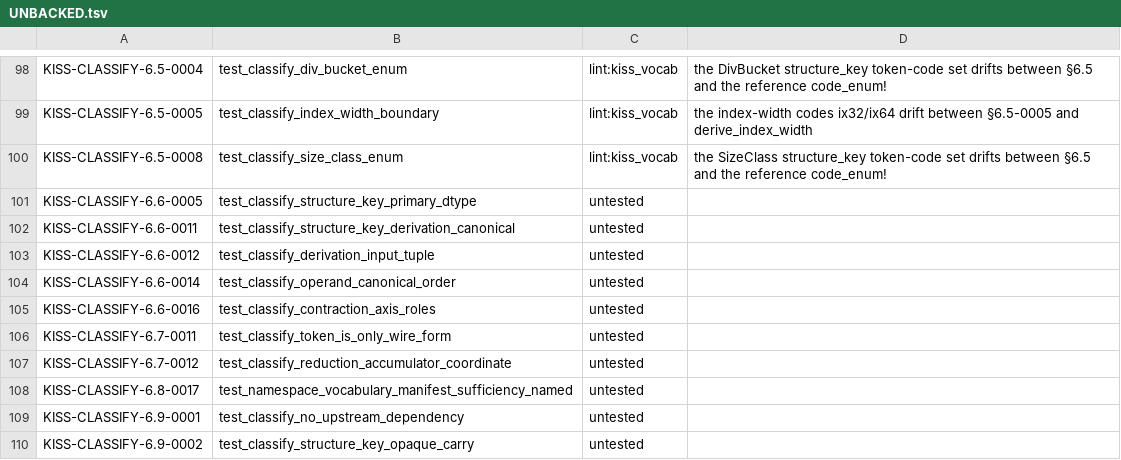
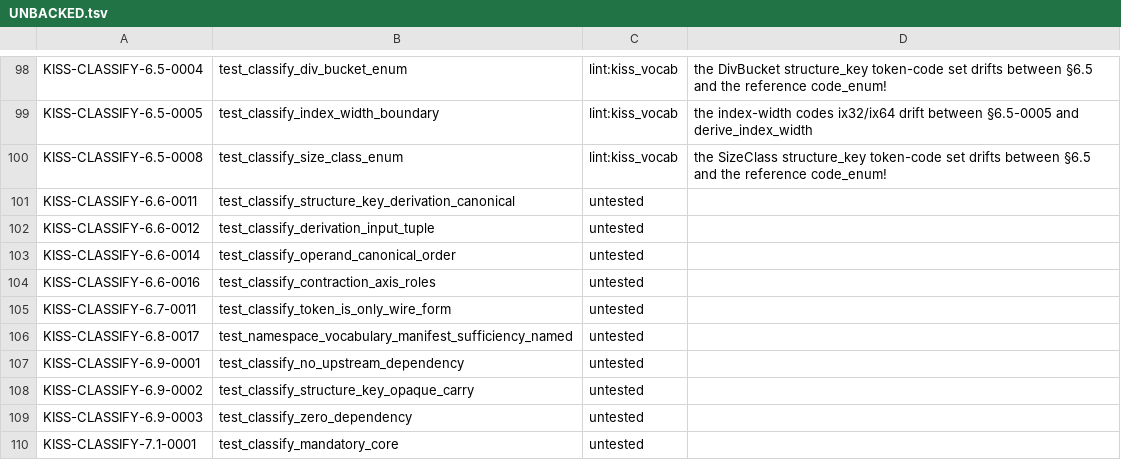
Before and after one commit to ThinkersJournal/KISS, a TSV file: conformance/UNBACKED.tsv, drawn as a sheet; only a part is shown, gaps mark what is left out; the shorter side is filled out with more unchanged rows.

```diff
--- a/conformance/UNBACKED.tsv
+++ b/conformance/UNBACKED.tsv
@@ -100,3 +100,2 @@ KISS-CLASSIFY-6.5-0005	test_classify_index_width_boundary	lint:kiss_vocab	the in
 KISS-CLASSIFY-6.5-0008	test_classify_size_class_enum	lint:kiss_vocab	the SizeClass structure_key token-code set drifts between §6.5 and the reference code_enum!
-KISS-CLASSIFY-6.6-0005	test_classify_structure_key_primary_dtype	untested	
 KISS-CLASSIFY-6.6-0011	test_classify_structure_key_derivation_canonical	untested	
@@ -106,3 +105,2 @@ KISS-CLASSIFY-6.6-0016	test_classify_contraction_axis_roles	untested
 KISS-CLASSIFY-6.7-0011	test_classify_token_is_only_wire_form	untested	
-KISS-CLASSIFY-6.7-0012	test_classify_reduction_accumulator_coordinate	untested	
 KISS-CLASSIFY-6.8-0017	test_namespace_vocabulary_manifest_sufficiency_named	untested	
```
Also changed, not shown: conformance/COVERAGE_FLOOR.tsv, 4 other files.
